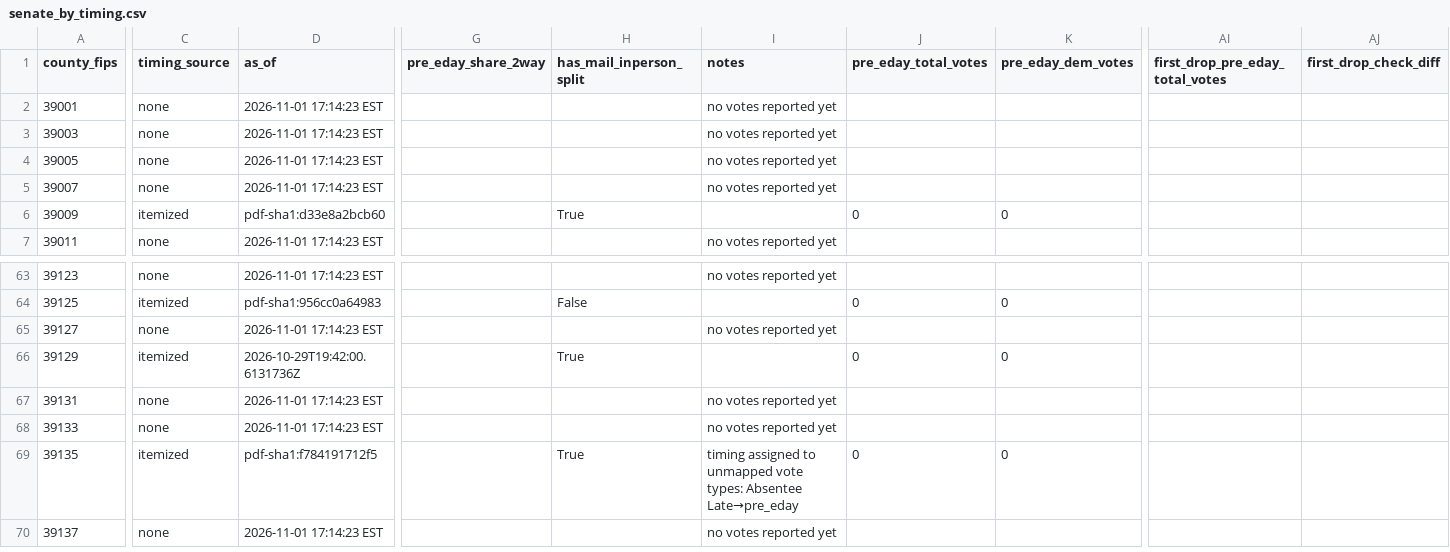
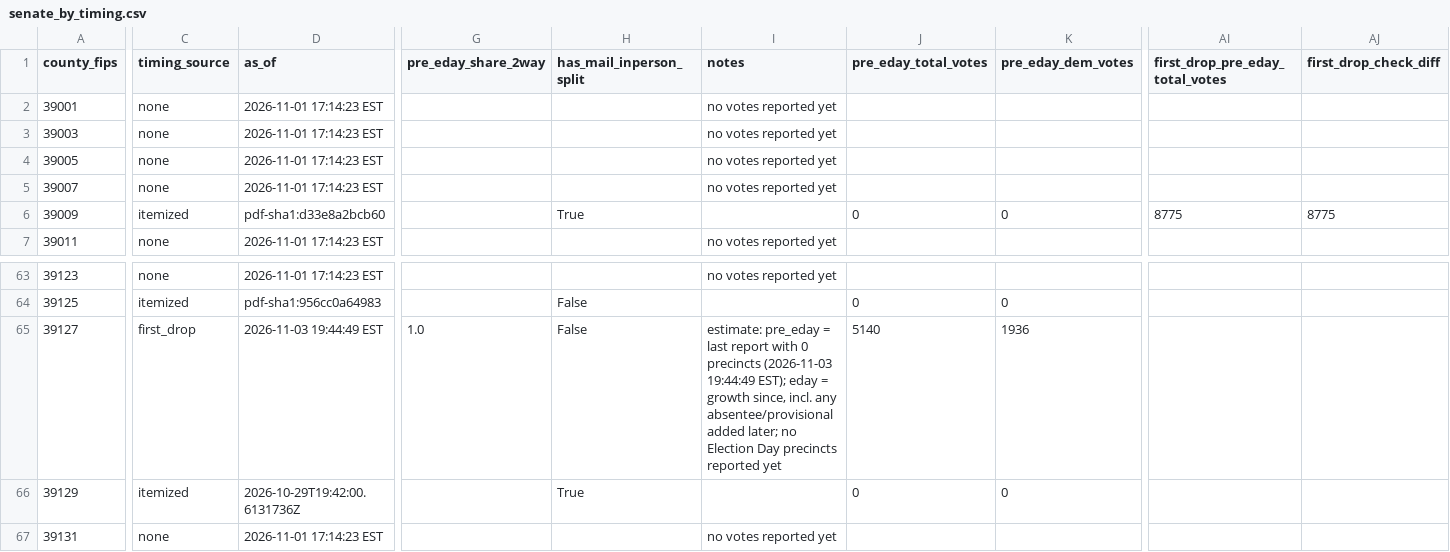
Before and after one commit to dscarvalone/scrapers2026, a CSV file: results/senate_by_timing.csv, drawn as a sheet; only a part is shown, gaps mark what is left out; the shorter side is filled out with more unchanged rows; the diff covers the shown part only; the diff names each change by its address in the sheet, - before the commit and + after, or states it on an @@ line.

```diff
--- a/results/senate_by_timing.csv
+++ b/results/senate_by_timing.csv
-AI6 (first_drop_pre_eday_total_votes): (empty)
+AI6 (first_drop_pre_eday_total_votes): 8775
-AJ6 (first_drop_check_diff): (empty)
+AJ6 (first_drop_check_diff): 8775
-C65 (timing_source): none
+C65 (timing_source): first_drop
-D65 (as_of): 2026-11-01 17:14:23 EST
+D65 (as_of): 2026-11-03 19:44:49 EST
-G65 (pre_eday_share_2way): (empty)
+G65 (pre_eday_share_2way): 1.0
-H65 (has_mail_inperson_split): (empty)
+H65 (has_mail_inperson_split): False
-I65 (notes): no votes reported yet
+I65 (notes): estimate: pre_eday = last report with 0 precincts (2026-11-03 19:44:49 EST); eday = growth since, incl. any absentee/provisional added later; no Election Day precincts reported yet
-J65 (pre_eday_total_votes): (empty)
+J65 (pre_eday_total_votes): 5140
-K65 (pre_eday_dem_votes): (empty)
+K65 (pre_eday_dem_votes): 1936
```
Also changed, not shown: 67 edited cells elsewhere in this file, results/senate_statewide_by_county.csv, results/statewide_snapshots.csv.
